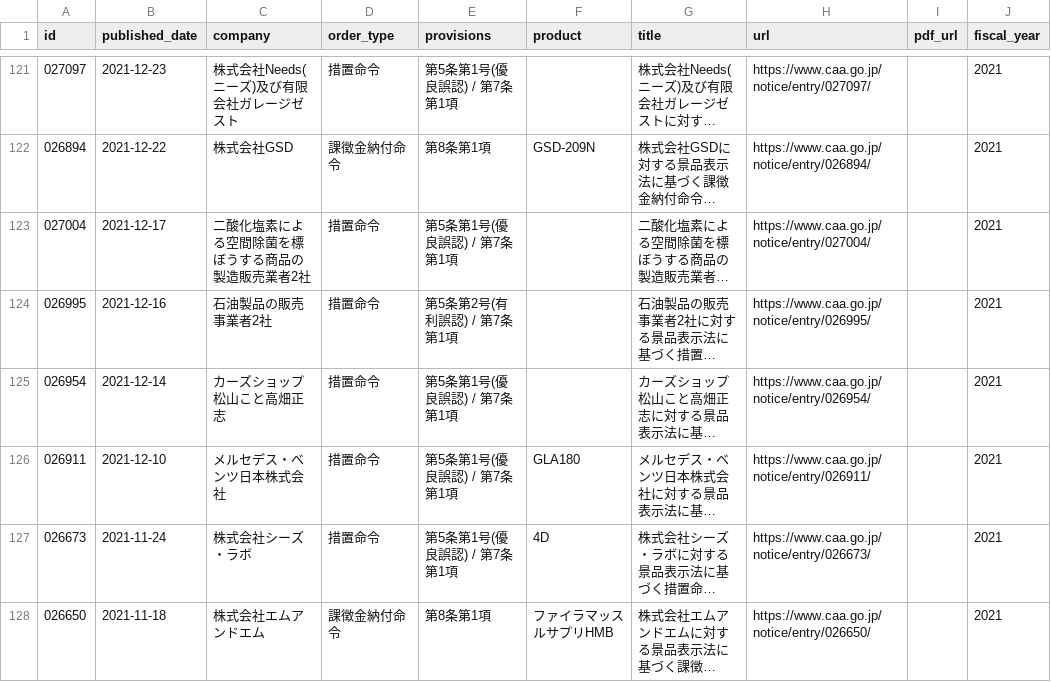
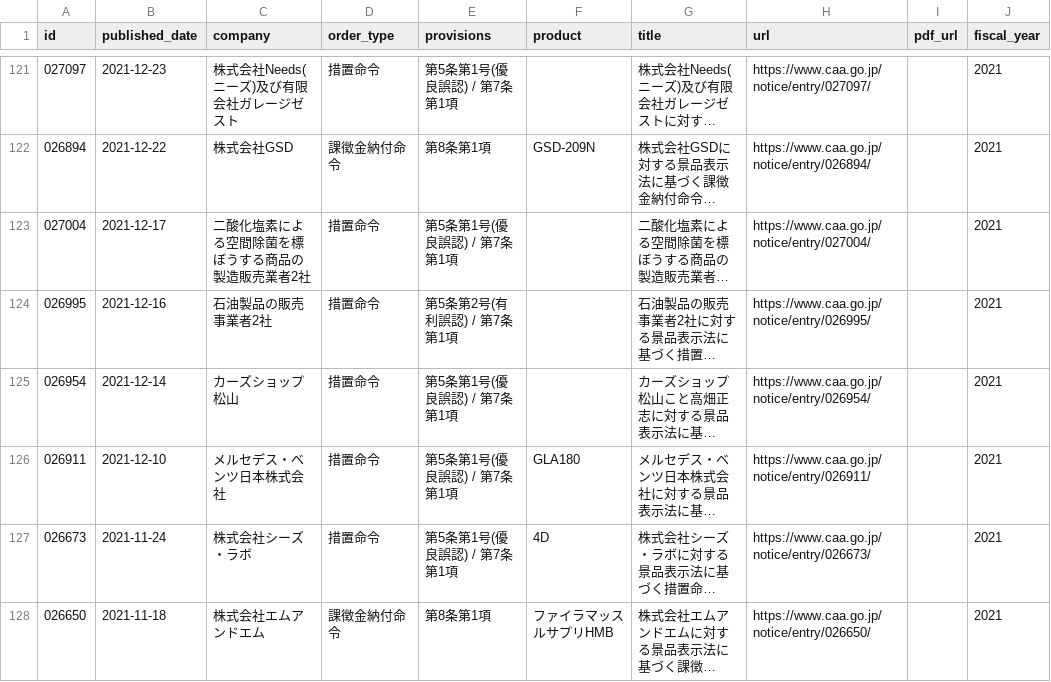
Before and after one commit to eoylab/keihyo-cases, a CSV file: data/cases.csv, drawn as a sheet; only a part is shown, gaps mark what is left out; long unchanged cells end in …; the diff names each change by its address in the sheet, - before the commit and + after, or states it on an @@ line.

Commit message:
Stop shipping a sole proprietor's name, and say what is actually kept
Record 026954's company field held カーズショップ松山こと高畑正志 — a real
person's name — while this repository's README says it handles no natural
persons and the paid bundle shipped that name inside a ZIP whose own
commercial-use document stated no such name was present. A paid file asserting
something untrue in a document written for someone's internal approval is worse
than the omission it concealed.

A sole proprietor is published as 「〈屋号〉こと〈氏名〉」. The trade name stays,
because that is the identifier the agency itself uses to name the respondent;
the personal name goes.

A detector rather than an edit, because orders against sole proprietors keep
being issued and a deletion would let the next one back in silently. The first
version of that detector cut 「まことや」 down to 「ま」 — it found the characters
inside an ordinary trade name — so it now requires the trailing part to be two
to five kanji and the leading part to be at least three characters, and leaves
anything else exactly as published. Truncating a company name on an enforcement
record is the one error this dataset must never make, so the rule refuses when
unsure. Both the real case and that false positive are in the tests, along with
a check that no record ever carries a name after the joiner again.

The README now also states what is not fixed: the title field keeps the agency's
own wording verbatim, names included, because rewriting a published title would
make it something the agency did not publish.

```diff
--- a/data/cases.csv
+++ b/data/cases.csv
-C125 (company): カーズショップ松山こと高畑正志
+C125 (company): カーズショップ松山
```
Also changed, not shown: 7 other files.
